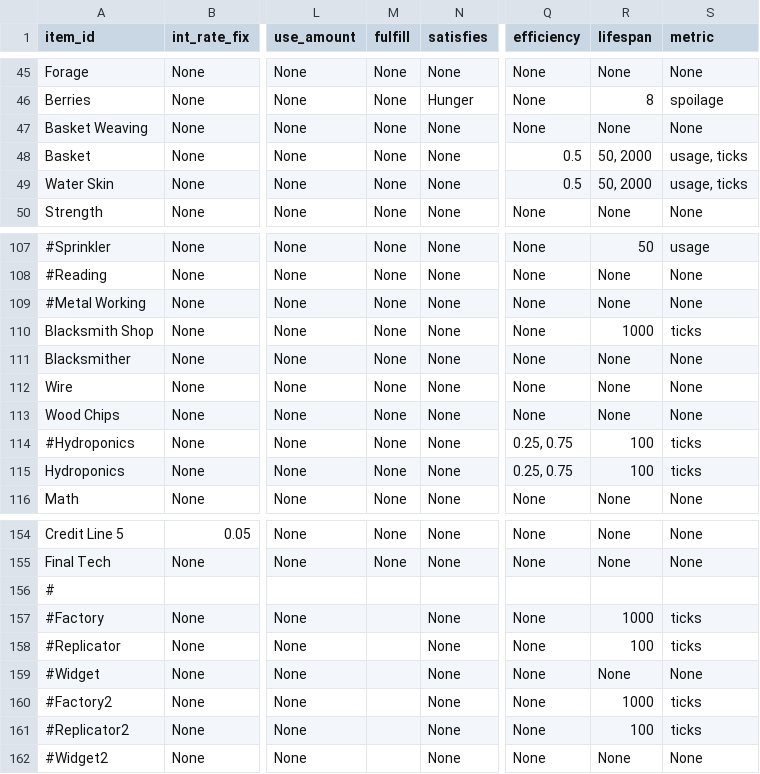
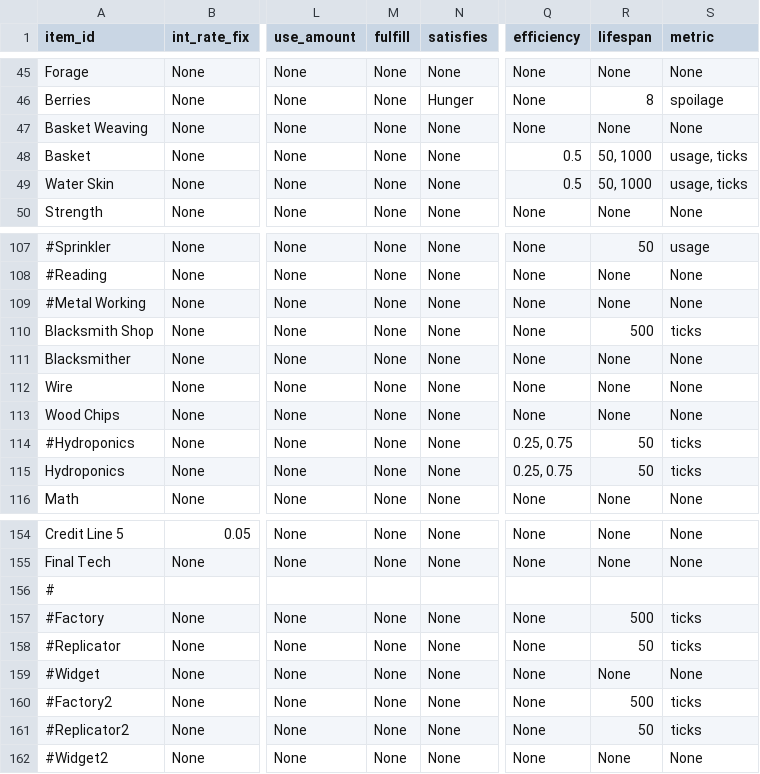
Before and after one commit to ralexander11/acct_legacy, a CSV file: data/items.csv, drawn as a sheet; only a part is shown, gaps mark what is left out; the diff covers the shown part only; the diff names each change by its address in the sheet, - before the commit and + after, or states it on an @@ line.

```diff
--- a/data/items.csv
+++ b/data/items.csv
-R48:R49 (lifespan): 50, 2000
+R48:R49 (lifespan): 50, 1000
-R110 (lifespan): 1000
+R110 (lifespan): 500
-R114:R115 (lifespan): 100
+R114:R115 (lifespan): 50
-M157:M162 (fulfill): (empty)
+M157:M162 (fulfill): None
-R157 (lifespan): 1000
+R157 (lifespan): 500
-R158 (lifespan): 100
+R158 (lifespan): 50
-R160 (lifespan): 1000
+R160 (lifespan): 500
-R161 (lifespan): 100
+R161 (lifespan): 50
```
Also changed, not shown: 14 edited cells elsewhere in this file, 2 other files.
